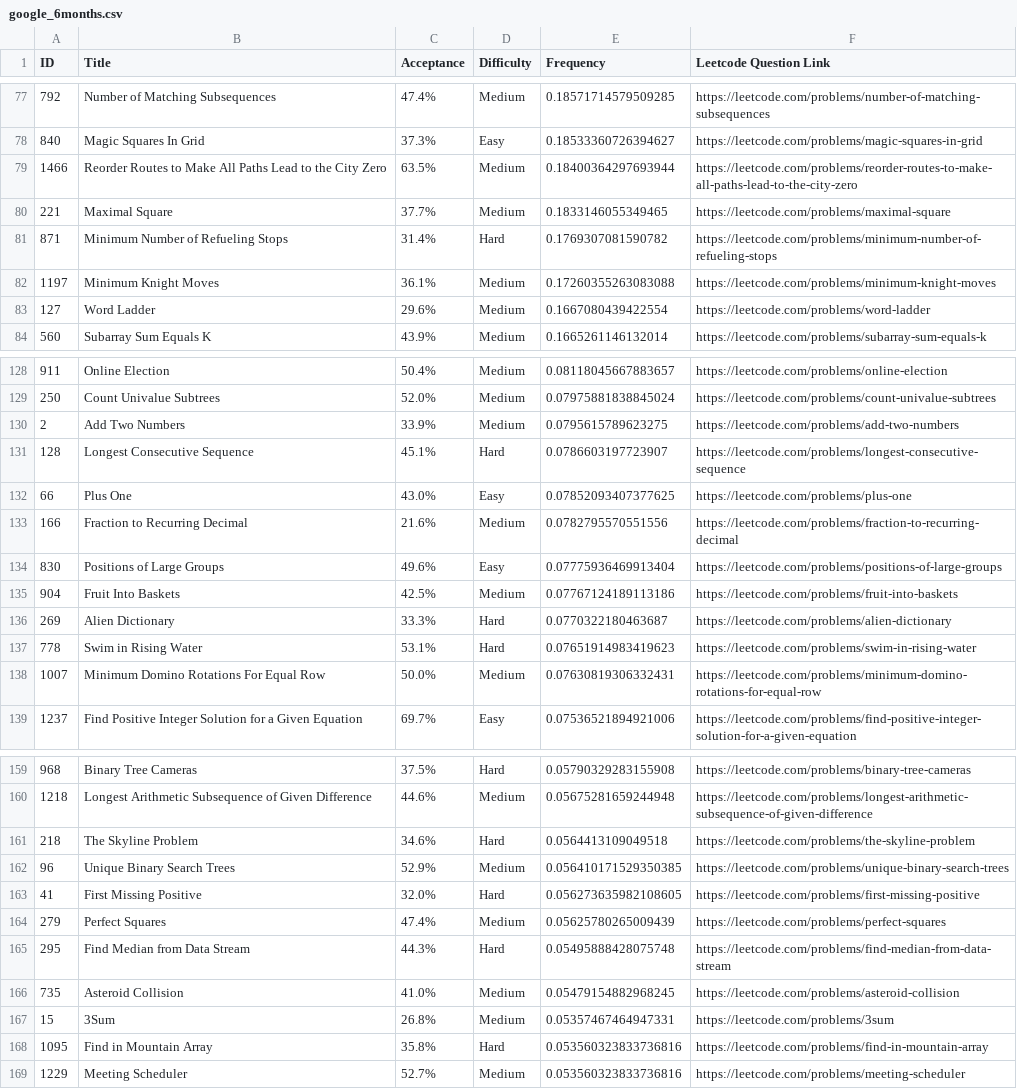
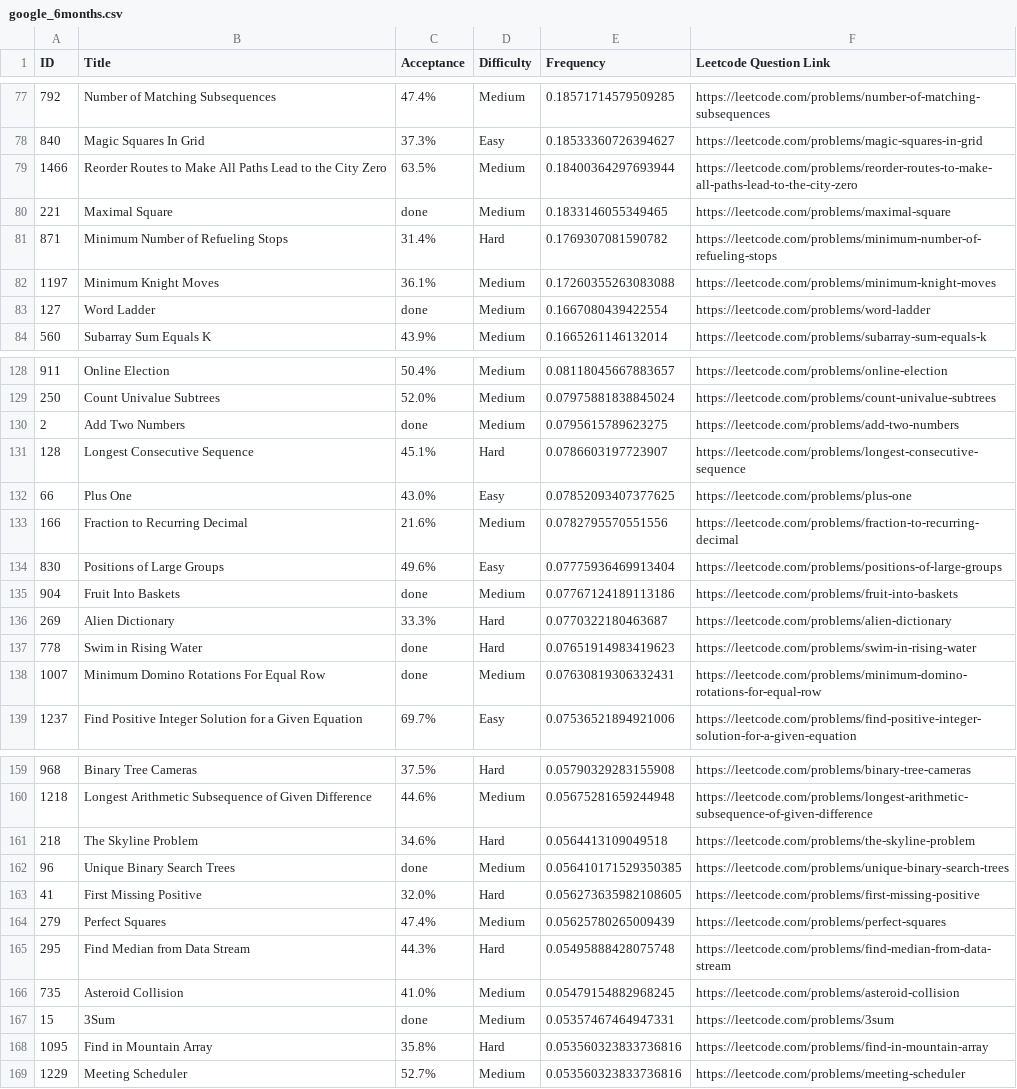
Before and after one commit to arpitaagrawal08/LeetCode-Questions-CompanyWise, a CSV file: google_6months.csv, drawn as a sheet; only a part is shown, gaps mark what is left out; the diff covers the shown part only.

Commit message:
Update

```diff
--- a/google_6months.csv
+++ b/google_6months.csv
@@ -79,6 +79,6 @@ ID,Title,Acceptance,Difficulty,Frequency,Leetcode Question Link
 1466,Reorder Routes to Make All Paths Lead to the City Zero,63.5%,Medium,0.18400364297693944, https://leetcode.com/problems/reorder-routes-to-make-all-paths-lead-to-the-city-zero
-221,Maximal Square,37.7%,Medium,0.1833146055349465, https://leetcode.com/problems/maximal-square
+221,Maximal Square,done,Medium,0.1833146055349465, https://leetcode.com/problems/maximal-square
 871,Minimum Number of Refueling Stops,31.4%,Hard,0.1769307081590782, https://leetcode.com/problems/minimum-number-of-refueling-stops
 1197,Minimum Knight Moves,36.1%,Medium,0.17260355263083088, https://leetcode.com/problems/minimum-knight-moves
-127,Word Ladder,29.6%,Medium,0.1667080439422554, https://leetcode.com/problems/word-ladder
+127,Word Ladder,done,Medium,0.1667080439422554, https://leetcode.com/problems/word-ladder
 560,Subarray Sum Equals K,43.9%,Medium,0.1665261146132014, https://leetcode.com/problems/subarray-sum-equals-k
@@ -129,3 +129,3 @@ ID,Title,Acceptance,Difficulty,Frequency,Leetcode Question Link
 250,Count Univalue Subtrees,52.0%,Medium,0.07975881838845024, https://leetcode.com/problems/count-univalue-subtrees
-2,Add Two Numbers,33.9%,Medium,0.0795615789623275, https://leetcode.com/problems/add-two-numbers
+2,Add Two Numbers,done,Medium,0.0795615789623275, https://leetcode.com/problems/add-two-numbers
 128,Longest Consecutive Sequence,45.1%,Hard,0.0786603197723907, https://leetcode.com/problems/longest-consecutive-sequence
@@ -134,6 +134,6 @@ ID,Title,Acceptance,Difficulty,Frequency,Leetcode Question Link
 830,Positions of Large Groups,49.6%,Easy,0.07775936469913404, https://leetcode.com/problems/positions-of-large-groups
-904,Fruit Into Baskets,42.5%,Medium,0.07767124189113186, https://leetcode.com/problems/fruit-into-baskets
+904,Fruit Into Baskets,done,Medium,0.07767124189113186, https://leetcode.com/problems/fruit-into-baskets
 269,Alien Dictionary,33.3%,Hard,0.0770322180463687, https://leetcode.com/problems/alien-dictionary
-778,Swim in Rising Water,53.1%,Hard,0.07651914983419623, https://leetcode.com/problems/swim-in-rising-water
-1007,Minimum Domino Rotations For Equal Row,50.0%,Medium,0.07630819306332431, https://leetcode.com/problems/minimum-domino-rotations-for-equal-row
+778,Swim in Rising Water,done,Hard,0.07651914983419623, https://leetcode.com/problems/swim-in-rising-water
+1007,Minimum Domino Rotations For Equal Row,done,Medium,0.07630819306332431, https://leetcode.com/problems/minimum-domino-rotations-for-equal-row
 1237,Find Positive Integer Solution for a Given Equation,69.7%,Easy,0.07536521894921006, https://leetcode.com/problems/find-positive-integer-solution-for-a-given-equation
@@ -161,3 +161,3 @@ ID,Title,Acceptance,Difficulty,Frequency,Leetcode Question Link
 218,The Skyline Problem,34.6%,Hard,0.0564413109049518, https://leetcode.com/problems/the-skyline-problem
-96,Unique Binary Search Trees,52.9%,Medium,0.056410171529350385, https://leetcode.com/problems/unique-binary-search-trees
+96,Unique Binary Search Trees,done,Medium,0.056410171529350385, https://leetcode.com/problems/unique-binary-search-trees
 41,First Missing Positive,32.0%,Hard,0.056273635982108605, https://leetcode.com/problems/first-missing-positive
@@ -166,3 +166,3 @@ ID,Title,Acceptance,Difficulty,Frequency,Leetcode Question Link
 735,Asteroid Collision,41.0%,Medium,0.05479154882968245, https://leetcode.com/problems/asteroid-collision
-15,3Sum,26.8%,Medium,0.05357467464947331, https://leetcode.com/problems/3sum
+15,3Sum,done,Medium,0.05357467464947331, https://leetcode.com/problems/3sum
 1095,Find in Mountain Array,35.8%,Hard,0.053560323833736816, https://leetcode.com/problems/find-in-mountain-array
```
Also changed, not shown: 6 edited cells elsewhere in this file.
